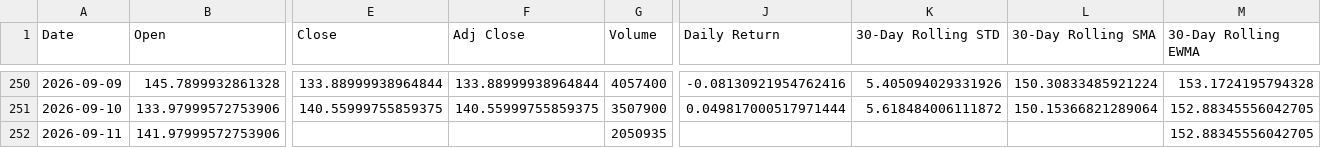
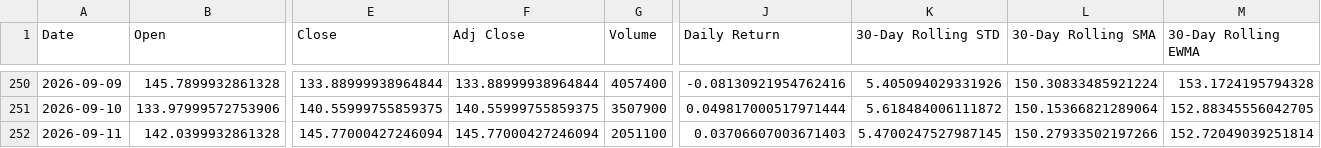
Before and after one commit to Diveride/Project2-Sentiment-analysis-WSbets, a CSV file: outputs/latest_wsb_analysis/prices/chtr_price_features.csv, drawn as a sheet; only a part is shown, gaps mark what is left out; the diff covers the shown part only; the diff names each change by its address in the sheet, - before the commit and + after, or states it on an @@ line.

```diff
--- a/outputs/latest_wsb_analysis/prices/chtr_price_features.csv
+++ b/outputs/latest_wsb_analysis/prices/chtr_price_features.csv
-B252 (Open): 141.97999572753906
+B252 (Open): 142.0399932861328
-E252 (Close): (empty)
+E252 (Close): 145.77000427246094
-F252 (Adj Close): (empty)
+F252 (Adj Close): 145.77000427246094
-G252 (Volume): 2050935
+G252 (Volume): 2051100
-J252 (Daily Return): (empty)
+J252 (Daily Return): 0.03706607003671403
-K252 (30-Day Rolling STD): (empty)
+K252 (30-Day Rolling STD): 5.4700247527987145
-L252 (30-Day Rolling SMA): (empty)
+L252 (30-Day Rolling SMA): 150.27933502197266
-M252 (30-Day Rolling EWMA): 152.88345556042705
+M252 (30-Day Rolling EWMA): 152.72049039251814
```
Also changed, not shown: 4 edited cells elsewhere in this file, outputs/latest_wsb_analysis/chtr_notebook_ml_df.csv, outputs/latest_wsb_analysis/prices/nbis_price_features.csv, 53 other files.
